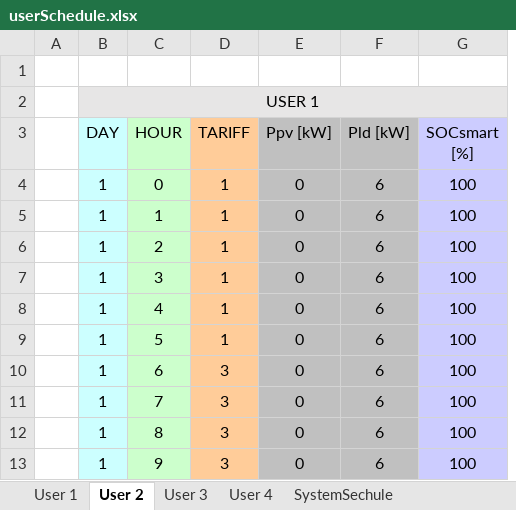
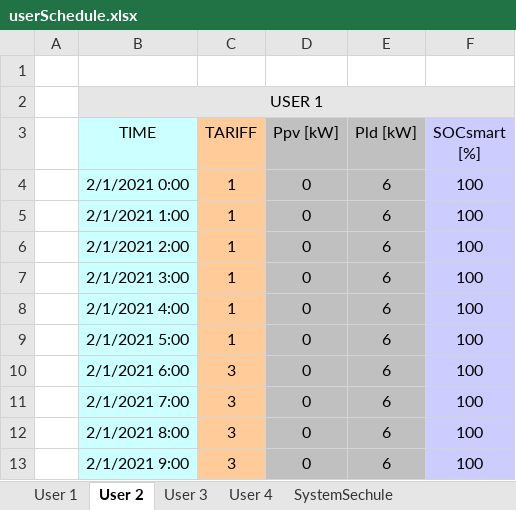
Before and after one commit to mindolink/EthStevec12, an Excel workbook: ImportData/userSchedule.xlsx, sheet User 2, drawn as a sheet; only a part is shown; values as stored, in another font and other column widths than the file's, no borders; removed rows and columns are numbered as before the commit, all else as after; the diff names each change by its address in the sheet, - before the commit and + after, or states it on an @@ line.

```diff
--- a/ImportData/userSchedule.xlsx (sheet User 2)
+++ b/ImportData/userSchedule.xlsx (sheet User 2)
-column B (DAY), row 2: USER 1; rows 4-13: all 1
-column C (HOUR), rows 4-13: 0 | 1 | 2 | 3 | 4 | 5 | 6 | 7 | 8 | 9
+column B (TIME), row 2: USER 1; rows 4-13: 2/1/2021 0:00 | 2/1/2021 1:00 | 2/1/2021 2:00 | 2/1/2021 3:00 | 2/1/2021 4:00 | 2/1/2021 5:00 | 2/1/2021 6:00 | 2/1/2021 7:00 | 2/1/2021 8:00 | 2/1/2021 9:00
```
Also changed, not shown: sheet SystemSechule, formulas that keep their value, charts or pictures, 1 other file.
